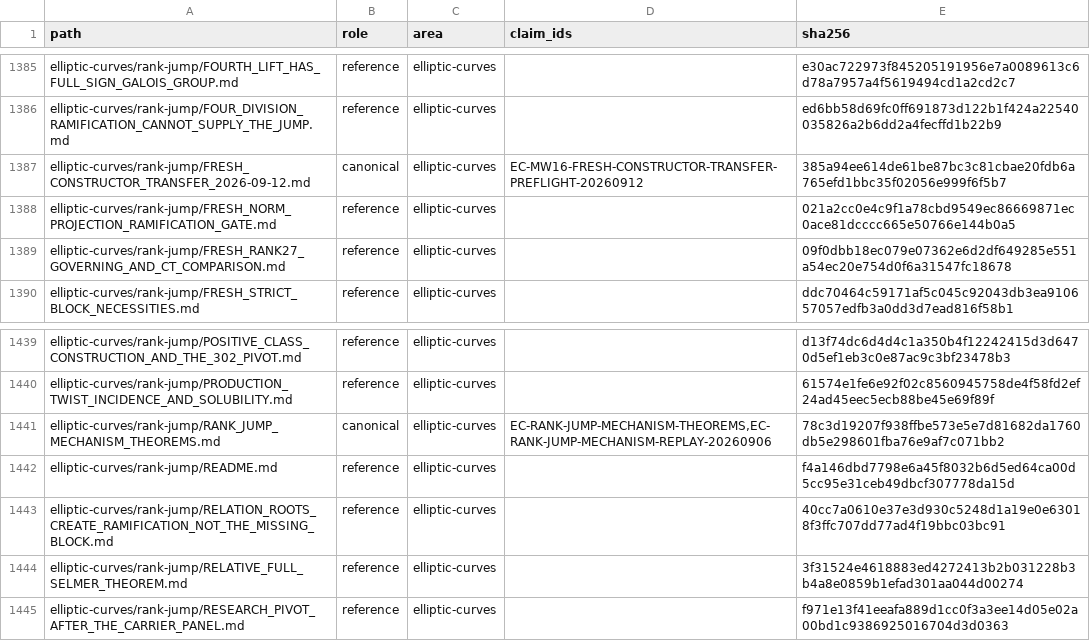
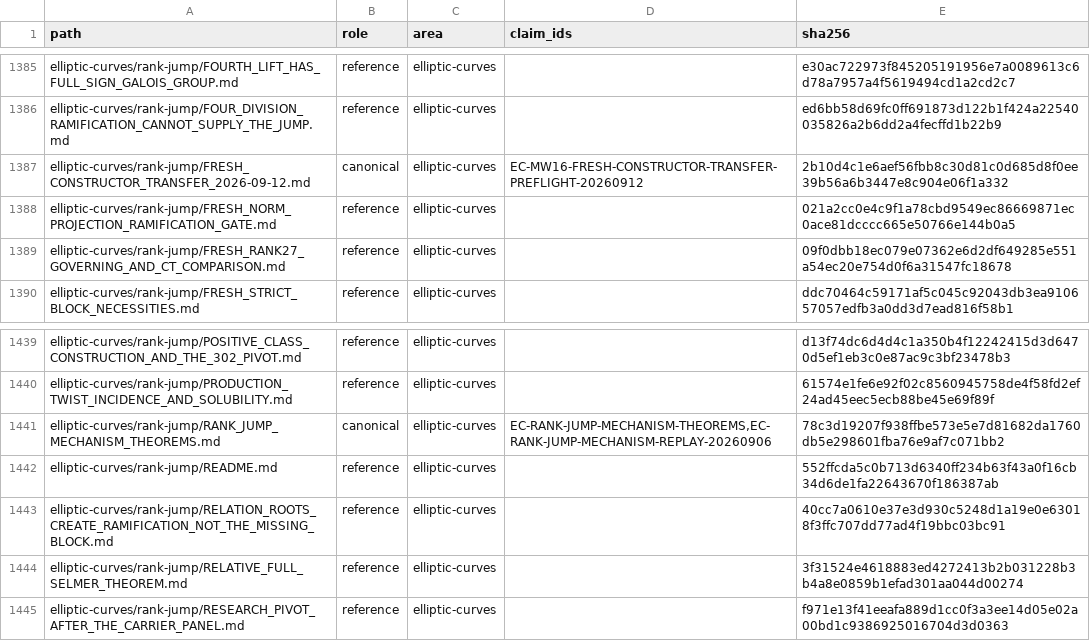
Before and after one commit to royvanrijn/jacobian-research, a TSV file: research/index/documents.tsv, drawn as a sheet; only a part is shown, gaps mark what is left out; the diff covers the shown part only.

```diff
--- a/research/index/documents.tsv
+++ b/research/index/documents.tsv
@@ -1386,3 +1386,3 @@ elliptic-curves/rank-jump/FOURTH_LIFT_HAS_FULL_SIGN_GALOIS_GROUP.md	reference	el
 elliptic-curves/rank-jump/FOUR_DIVISION_RAMIFICATION_CANNOT_SUPPLY_THE_JUMP.md	reference	elliptic-curves		ed6bb58d69fc0ff691873d122b1f424a22540035826a2b6dd2a4fecffd1b22b9
-elliptic-curves/rank-jump/FRESH_CONSTRUCTOR_TRANSFER_2026-09-12.md	canonical	elliptic-curves	EC-MW16-FRESH-CONSTRUCTOR-TRANSFER-PREFLIGHT-20260912	385a94ee614de61be87bc3c81cbae20fdb6a765efd1bbc35f02056e999f6f5b7
+elliptic-curves/rank-jump/FRESH_CONSTRUCTOR_TRANSFER_2026-09-12.md	canonical	elliptic-curves	EC-MW16-FRESH-CONSTRUCTOR-TRANSFER-PREFLIGHT-20260912	2b10d4c1e6aef56fbb8c30d81c0d685d8f0ee39b56a6b3447e8c904e06f1a332
 elliptic-curves/rank-jump/FRESH_NORM_PROJECTION_RAMIFICATION_GATE.md	reference	elliptic-curves		021a2cc0e4c9f1a78cbd9549ec86669871ec0ace81dcccc665e50766e144b0a5
@@ -1441,3 +1441,3 @@ elliptic-curves/rank-jump/PRODUCTION_TWIST_INCIDENCE_AND_SOLUBILITY.md	reference
 elliptic-curves/rank-jump/RANK_JUMP_MECHANISM_THEOREMS.md	canonical	elliptic-curves	EC-RANK-JUMP-MECHANISM-THEOREMS,EC-RANK-JUMP-MECHANISM-REPLAY-20260906	78c3d19207f938ffbe573e5e7d81682da1760db5e298601fba76e9af7c071bb2
-elliptic-curves/rank-jump/README.md	reference	elliptic-curves		f4a146dbd7798e6a45f8032b6d5ed64ca00d5cc95e31ceb49dbcf307778da15d
+elliptic-curves/rank-jump/README.md	reference	elliptic-curves		552ffcda5c0b713d6340ff234b63f43a0f16cb34d6de1fa22643670f186387ab
 elliptic-curves/rank-jump/RELATION_ROOTS_CREATE_RAMIFICATION_NOT_THE_MISSING_BLOCK.md	reference	elliptic-curves		40cc7a0610e37e3d930c5248d1a19e0e63018f3ffc707dd77ad4f19bbc03bc91
```
Also changed, not shown: 9 edited cells elsewhere in this file, 54 other files.
